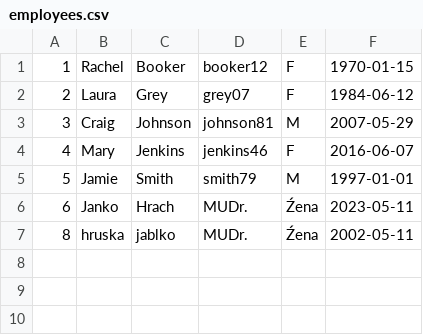
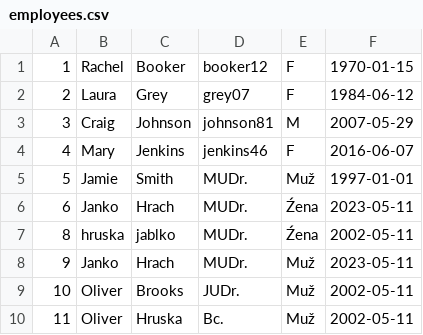
Before and after one commit to markcs99/Employee-Management-System, a CSV file: src/main/resources/employees.csv, drawn as a sheet.

Commit message:
update employee

```diff
--- a/src/main/resources/employees.csv
+++ b/src/main/resources/employees.csv
@@ -4,4 +4,7 @@
 4,Mary,Jenkins,jenkins46,F,2016-06-07
-5,Jamie,Smith,smith79,M,1997-01-01
+5,Jamie,Smith,MUDr.,Muž,1997-01-01
 6,Janko,Hrach,MUDr.,Źena,2023-05-11
 8,hruska,jablko,MUDr.,Źena,2002-05-11
+9,Janko,Hrach,MUDr.,Muž,2023-05-11
+10,Oliver,Brooks,JUDr.,Muž,2002-05-11
+11,Oliver,Hruska,Bc.,Muž,2002-05-11
```
Also changed, not shown: 6 other files.
